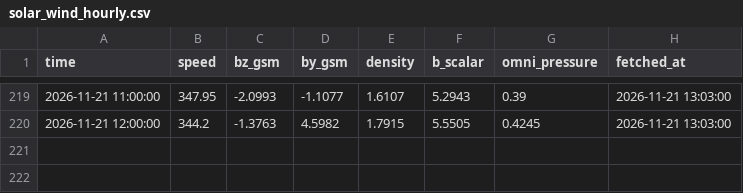
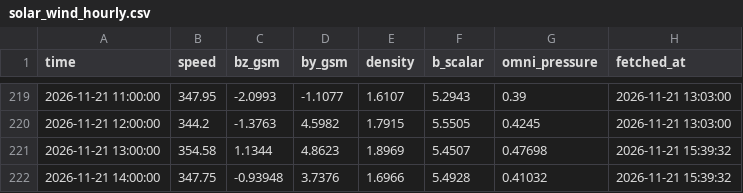
Before and after one commit to Syeda-Aliza-Ayaz/Tormenta, a CSV file: forecasts/solar_wind_hourly.csv, drawn as a sheet; only a part is shown, gaps mark what is left out; the diff names each change by its address in the sheet, - before the commit and + after, or states it on an @@ line.

```diff
--- a/forecasts/solar_wind_hourly.csv
+++ b/forecasts/solar_wind_hourly.csv
+row 221: 2026-11-21 13:00:00 | 354.58 | 1.1344 | 4.8623 | 1.8969 | 5.4507 | 0.47698 | 2026-11-21 15:39:32
+row 222: 2026-11-21 14:00:00 | 347.75 | -0.93948 | 3.7376 | 1.6966 | 5.4928 | 0.41032 | 2026-11-21 15:39:32
```
Also changed, not shown: forecasts/nowcast_log.csv.
